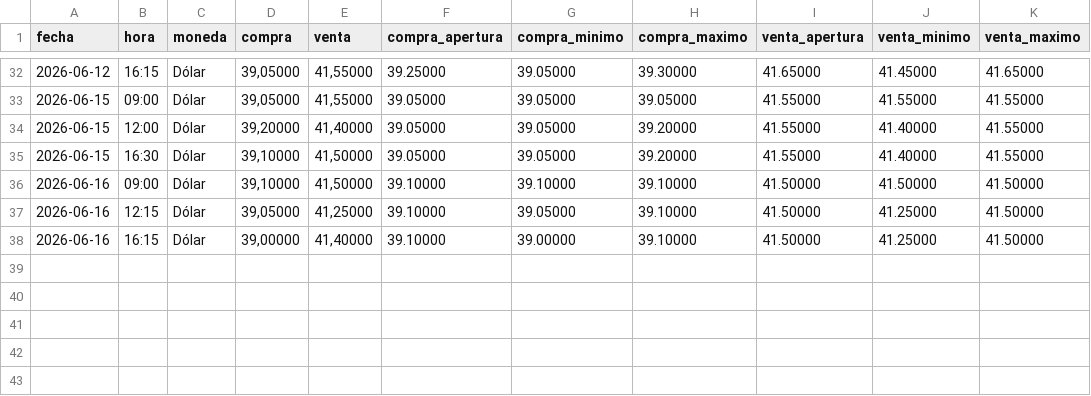
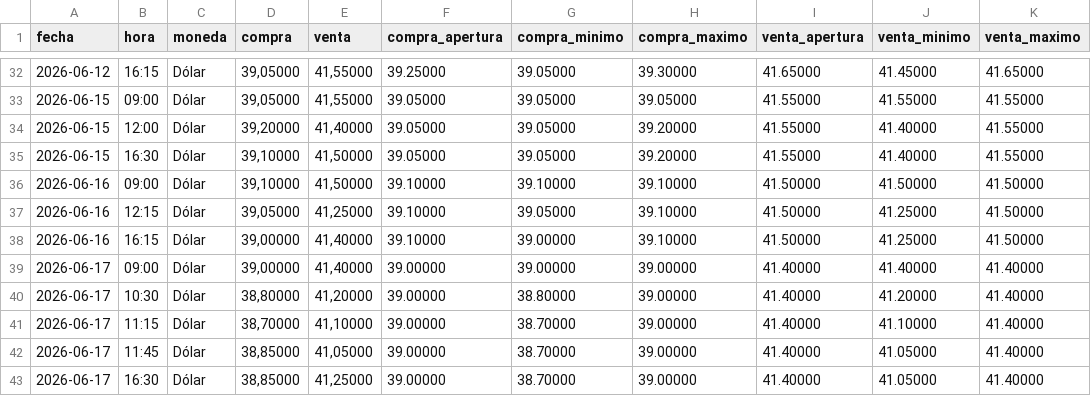
Before and after one commit to angelop47/scrapers-uy, a CSV file: dollar/06-2026.csv, drawn as a sheet; only a part is shown, gaps mark what is left out; the diff names each change by its address in the sheet, - before the commit and + after, or states it on an @@ line.

```diff
--- a/dollar/06-2026.csv
+++ b/dollar/06-2026.csv
+row 39: 2026-06-17 | 09:00 | Dólar | 39,00000 | 41,40000 | 39.00000 | 39.00000 | 39.00000 | 41.40000 | 41.40000 | 41.40000
+row 40: 2026-06-17 | 10:30 | Dólar | 38,80000 | 41,20000 | 39.00000 | 38.80000 | 39.00000 | 41.40000 | 41.20000 | 41.40000
+row 41: 2026-06-17 | 11:15 | Dólar | 38,70000 | 41,10000 | 39.00000 | 38.70000 | 39.00000 | 41.40000 | 41.10000 | 41.40000
+row 42: 2026-06-17 | 11:45 | Dólar | 38,85000 | 41,05000 | 39.00000 | 38.70000 | 39.00000 | 41.40000 | 41.05000 | 41.40000
+row 43: 2026-06-17 | 16:30 | Dólar | 38,85000 | 41,25000 | 39.00000 | 38.70000 | 39.00000 | 41.40000 | 41.05000 | 41.40000
```
Also changed, not shown: petroleo/06-2026.csv, 3 other files.
